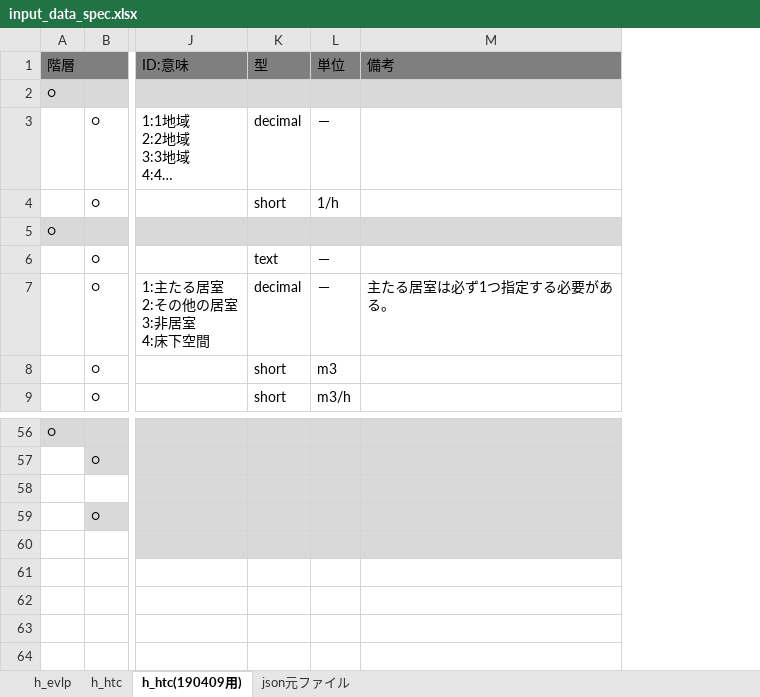
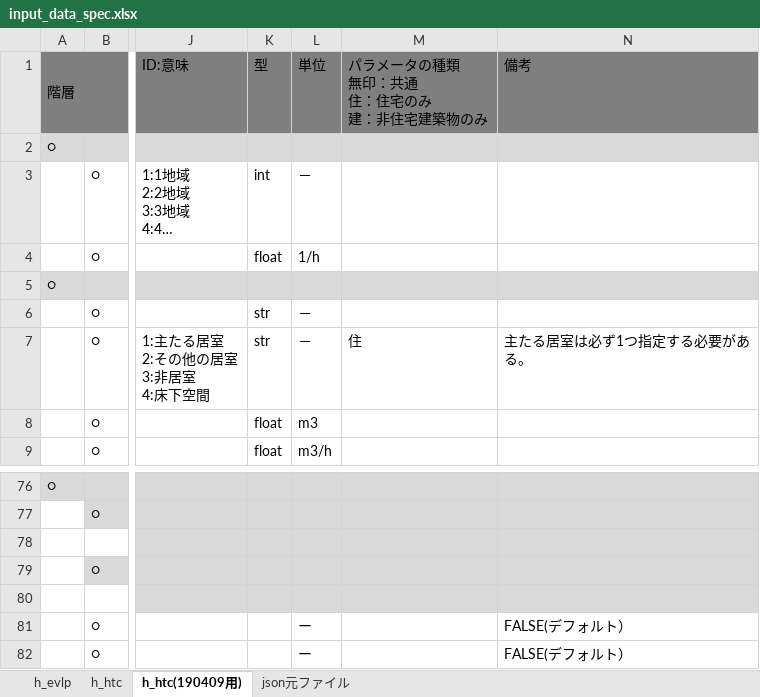
Before and after one commit to BRI-EES-House/heat_load_calc, an Excel workbook: input_data_spec.xlsx, sheet h_htc(190409用), drawn as a sheet; only a part is shown, gaps mark what is left out; long unchanged cells end in …; values as stored, in another font and other column widths than the file's, no borders; removed rows and columns are numbered as before the commit, all else as after; ↵ is a line break in a cell; the diff covers the shown part only; the diff names each change by its address in the sheet, - before the commit and + after, or states it on an @@ line.

```diff
--- a/input_data_spec.xlsx (sheet h_htc(190409用))
+++ b/input_data_spec.xlsx (sheet h_htc(190409用))
-column K, rows 1-9: 型 |  | decimal | short |  | text | decimal | short | short
+column K, rows 1-9: 型 |  | int | float |  | str | str | float | float
+column M, rows 1-7: パラメータの種類 ↵ 無印：共通 ↵ 住：住宅のみ ↵ 建：非住宅建築物のみ |  |  |  |  |  | 住
@@ row 15 moved to row 81: ○ @@
@@ row 16 moved to row 82: ○ @@
```
Also changed, not shown: 30 added rows, 8 removed rows, 1 moved row and 16 edited cells elsewhere in this sheet.
